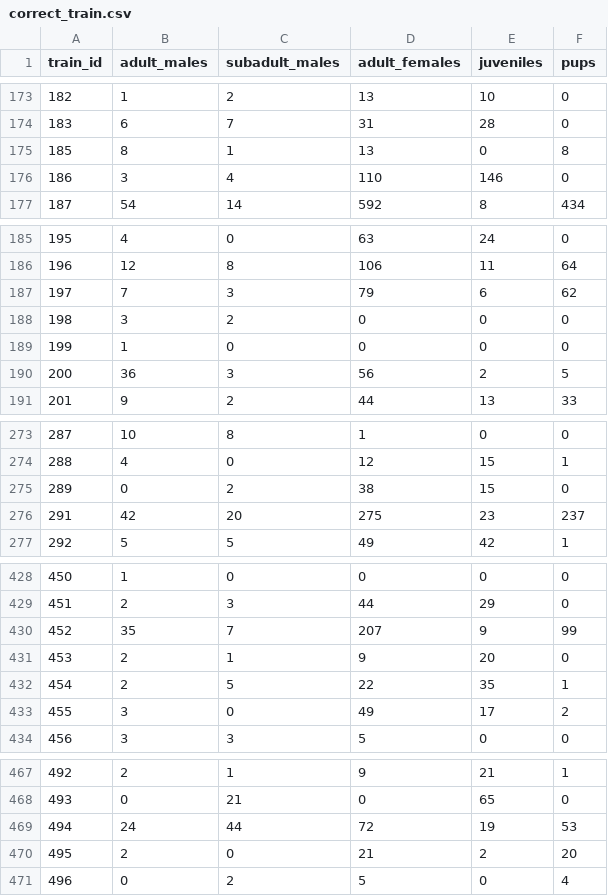
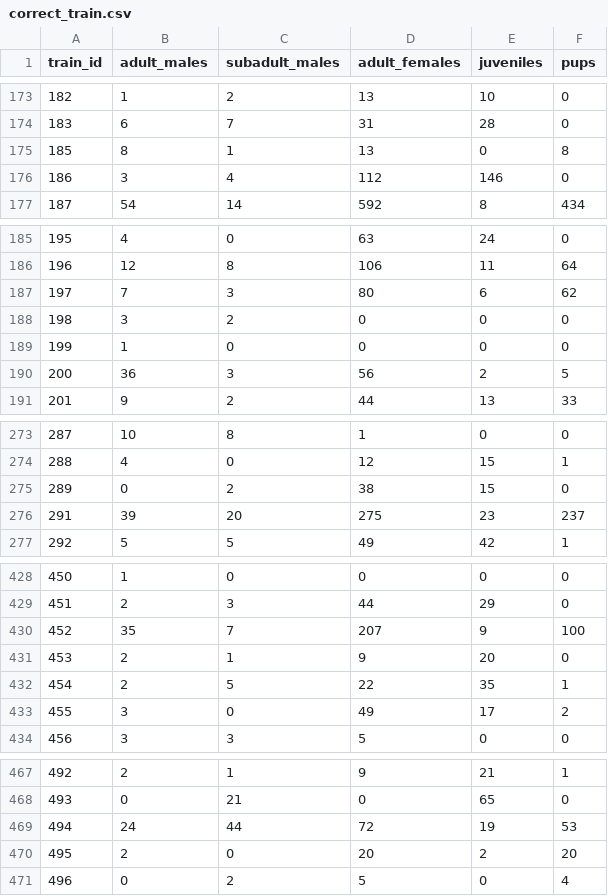
Before and after one commit to LivingProgram/kaggle-sea-lion-data, a CSV file: correct_train.csv, drawn as a sheet; only a part is shown, gaps mark what is left out; the diff covers the shown part only.

```diff
--- a/correct_train.csv
+++ b/correct_train.csv
@@ -175,3 +175,3 @@ train_id,adult_males,subadult_males,adult_females,juveniles,pups
 185,8,1,13,0,8
-186,3,4,110,146,0
+186,3,4,112,146,0
 187,54,14,592,8,434
@@ -186,3 +186,3 @@ train_id,adult_males,subadult_males,adult_females,juveniles,pups
 196,12,8,106,11,64
-197,7,3,79,6,62
+197,7,3,80,6,62
 198,3,2,0,0,0
@@ -275,3 +275,3 @@ train_id,adult_males,subadult_males,adult_females,juveniles,pups
 289,0,2,38,15,0
-291,42,20,275,23,237
+291,39,20,275,23,237
 292,5,5,49,42,1
@@ -429,3 +429,3 @@ train_id,adult_males,subadult_males,adult_females,juveniles,pups
 451,2,3,44,29,0
-452,35,7,207,9,99
+452,35,7,207,9,100
 453,2,1,9,20,0
@@ -469,3 +469,3 @@ train_id,adult_males,subadult_males,adult_females,juveniles,pups
 494,24,44,72,19,53
-495,2,0,21,2,20
+495,2,0,20,2,20
 496,0,2,5,0,4
```
Also changed, not shown: 16 edited cells elsewhere in this file, changes.csv, 1 other file.
